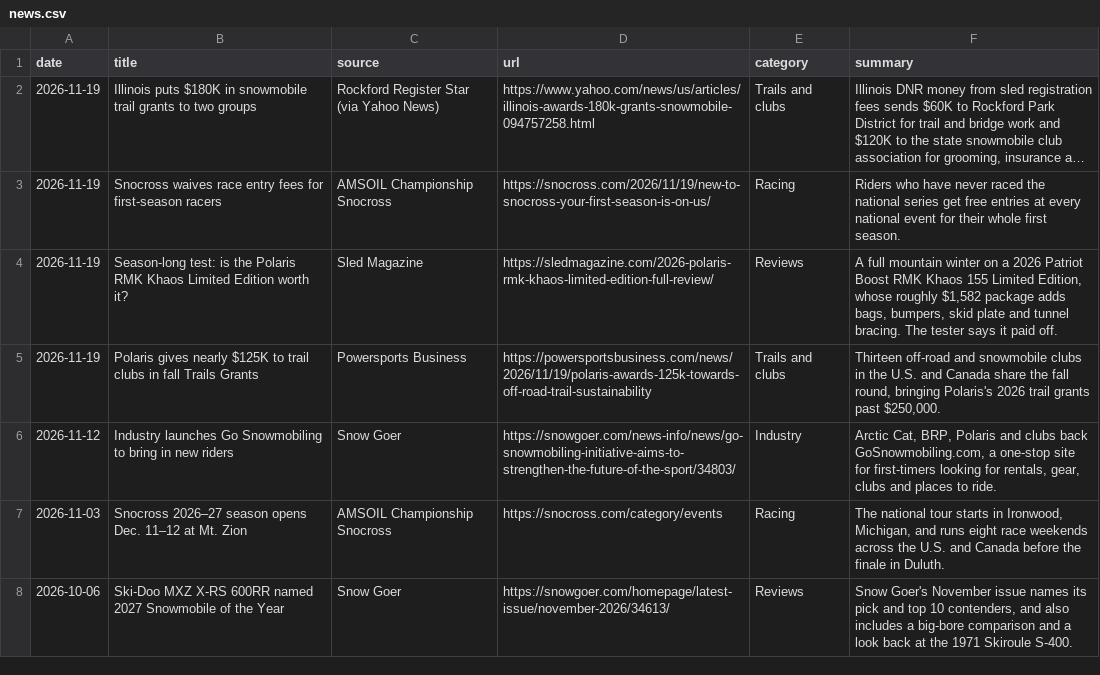
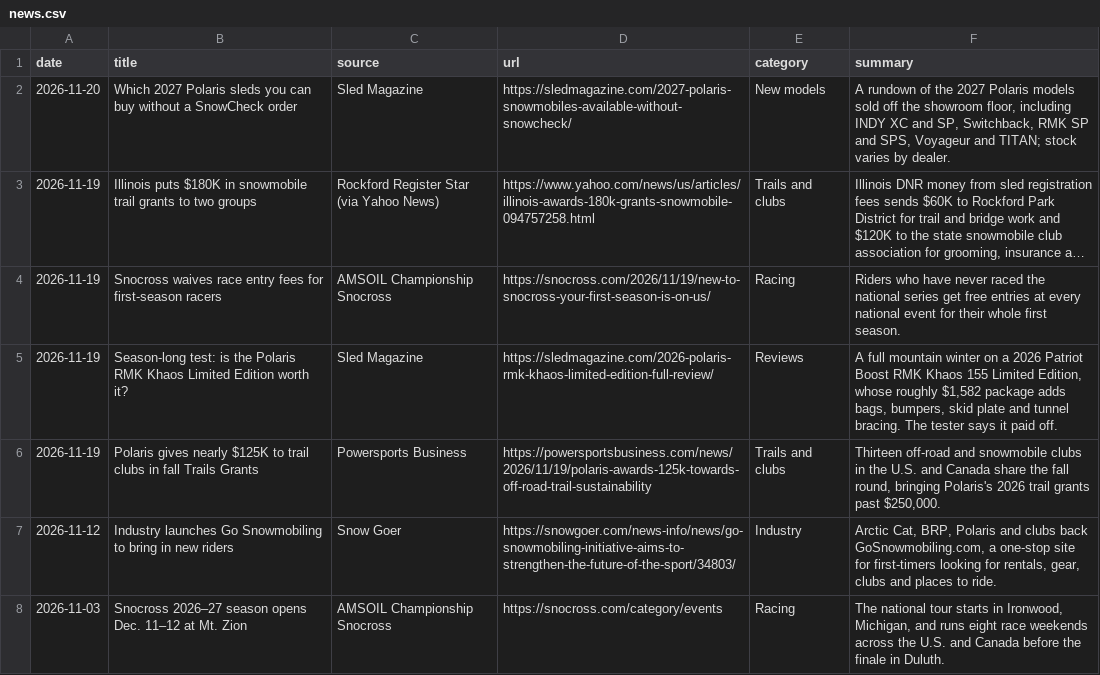
Before and after one commit to JonesT1986/SledSpecs, a CSV file: data/news.csv, drawn as a sheet; only a part is shown; the shorter side is filled out with more unchanged rows; long unchanged cells end in …; the diff names each change by its address in the sheet, - before the commit and + after, or states it on an @@ line.

```diff
--- a/data/news.csv
+++ b/data/news.csv
+row 2: 2026-11-20 | Which 2027 Polaris sleds you can buy without a SnowCheck order | Sled Magazine | https://sledmagazine.com/2027-polaris-snowmobiles-available-without-snowcheck/ | New models | A rundown of the 2027 Polaris models sold off the showroom floor, including INDY XC and SP, Switchback, RMK SP and SPS, Voyageur and TITAN; stock varies by dealer.
```
